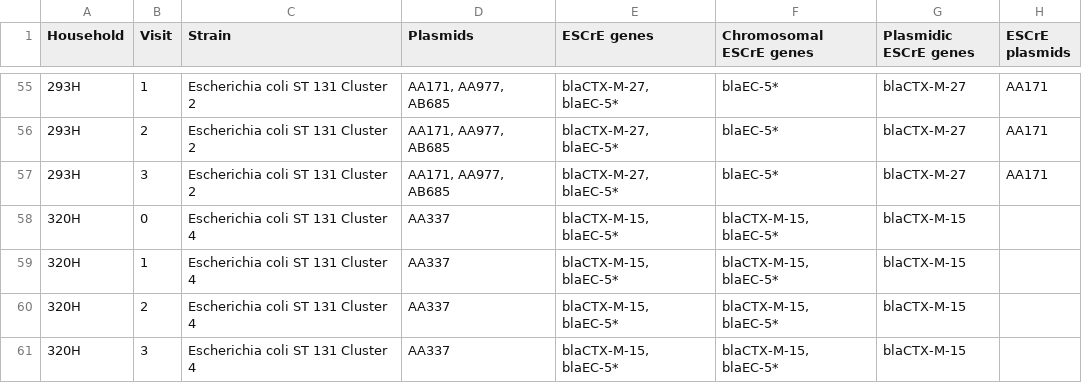
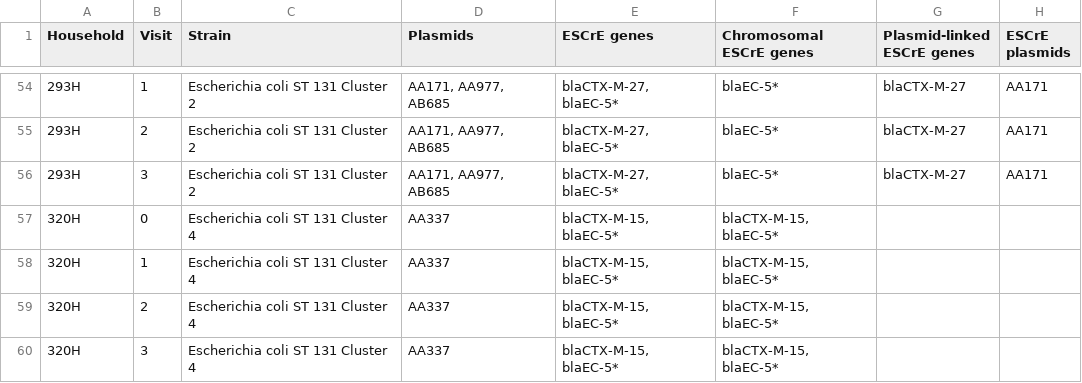
Before and after one commit to kylegontjes/MERLIN-prolonged-colonization-ms, a CSV file: tables/s_table_2_strain_ESCrE_genes_by_index_patient.csv, drawn as a sheet; only a part is shown, gaps mark what is left out; the diff covers the shown part only.

Commit message:
update supplemental table to be plasmid-linnked not plasmid-associated

```diff
--- a/tables/s_table_2_strain_ESCrE_genes_by_index_patient.csv
+++ b/tables/s_table_2_strain_ESCrE_genes_by_index_patient.csv
@@ -1 +1 @@
-Household,Visit,Strain,Plasmids,ESCrE genes,Chromosomal ESCrE genes,Plasmidic ESCrE genes,ESCrE plasmids
+Household,Visit,Strain,Plasmids,ESCrE genes,Chromosomal ESCrE genes,Plasmid-linked ESCrE genes,ESCrE plasmids
@@ -57,5 +56,5 @@ Household,Visit,Strain,Plasmids,ESCrE genes,Chromosomal ESCrE genes,Plasmidic ES
 293H,3,Escherichia coli ST 131 Cluster 2,"AA171, AA977, AB685","blaCTX-M-27, blaEC-5*",blaEC-5*,blaCTX-M-27,AA171
-320H,0,Escherichia coli ST 131 Cluster 4,AA337,"blaCTX-M-15, blaEC-5*","blaCTX-M-15, blaEC-5*",blaCTX-M-15,
-320H,1,Escherichia coli ST 131 Cluster 4,AA337,"blaCTX-M-15, blaEC-5*","blaCTX-M-15, blaEC-5*",blaCTX-M-15,
-320H,2,Escherichia coli ST 131 Cluster 4,AA337,"blaCTX-M-15, blaEC-5*","blaCTX-M-15, blaEC-5*",blaCTX-M-15,
-320H,3,Escherichia coli ST 131 Cluster 4,AA337,"blaCTX-M-15, blaEC-5*","blaCTX-M-15, blaEC-5*",blaCTX-M-15,
+320H,0,Escherichia coli ST 131 Cluster 4,AA337,"blaCTX-M-15, blaEC-5*","blaCTX-M-15, blaEC-5*",,
+320H,1,Escherichia coli ST 131 Cluster 4,AA337,"blaCTX-M-15, blaEC-5*","blaCTX-M-15, blaEC-5*",,
+320H,2,Escherichia coli ST 131 Cluster 4,AA337,"blaCTX-M-15, blaEC-5*","blaCTX-M-15, blaEC-5*",,
+320H,3,Escherichia coli ST 131 Cluster 4,AA337,"blaCTX-M-15, blaEC-5*","blaCTX-M-15, blaEC-5*",,
```
Also changed, not shown: 1 removed row and 33 edited cells elsewhere in this file, 3 other files.
